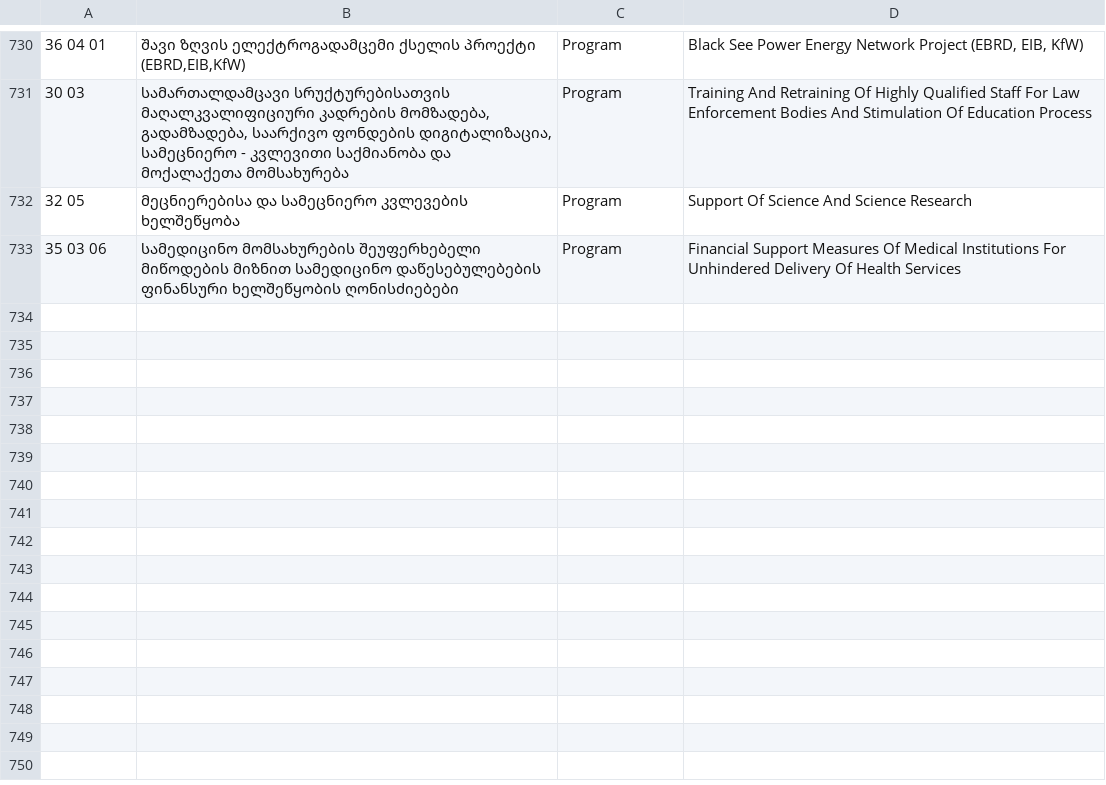
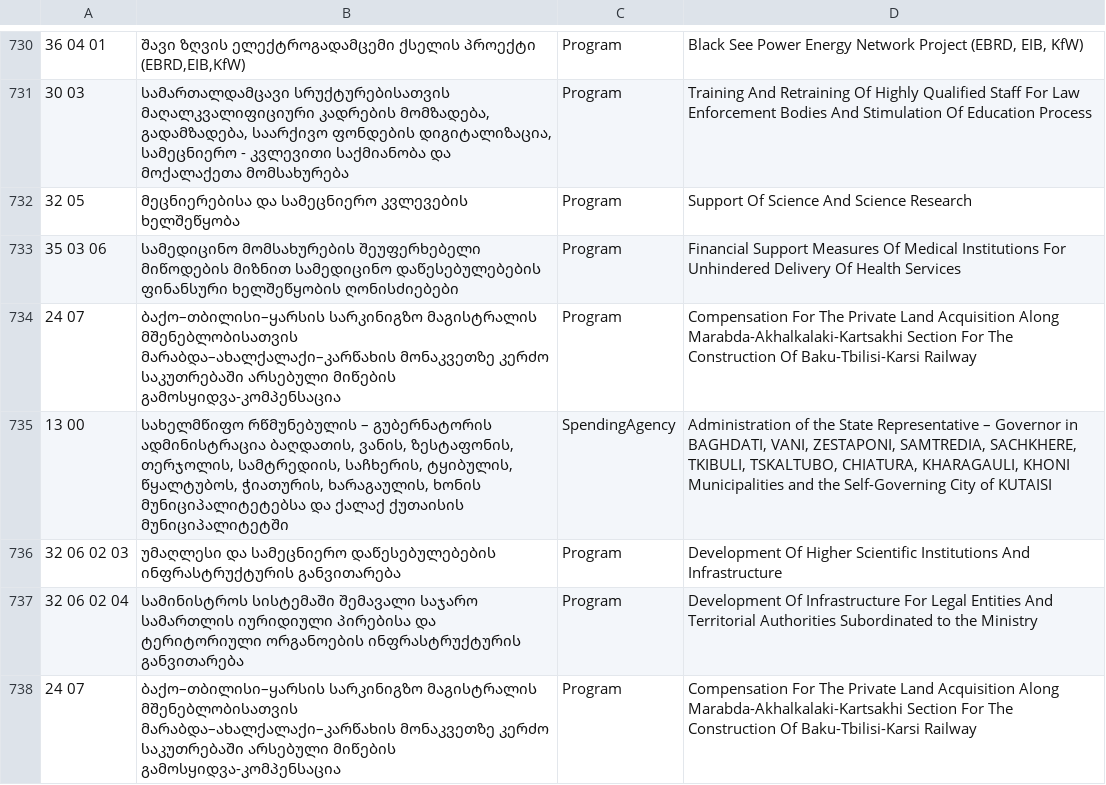
Before and after one commit to JumpStartGeorgia/Georgian-Budget-Files, a CSV file: files/budget_item_translations.csv, drawn as a sheet; only a part is shown, gaps mark what is left out; the diff covers the shown part only; the diff names each change by its address in the sheet, - before the commit and + after, or states it on an @@ line.

Commit message:
Updated budget item translations.

```diff
--- a/files/budget_item_translations.csv
+++ b/files/budget_item_translations.csv
+row 734: 24 07 | ბაქო–თბილისი–ყარსის სარკინიგზო მაგისტრალის მშენებლობისათვის მარაბდა–ახალქალაქი–კარწახის მონაკვეთზე კერძო საკუთრებაში არსებული მიწების გამოსყიდვა-კომპენსაცია | Program | Compensation For The Private Land Acquisition Along Marabda-Akhalkalaki-Kartsakhi Section For The Construction Of Baku-Tbilisi-Karsi Railway
+row 735: 13 00 | სახელმწიფო რწმუნებულის – გუბერნატორის ადმინისტრაცია ბაღდათის, ვანის, ზესტაფონის, თერჯოლის, სამტრედიის, საჩხერის, ტყიბულის, წყალტუბოს, ჭიათურის, ხარაგაულის, ხონის მუნიციპალიტეტებსა და ქალაქ ქუთაისის მუნიციპალიტეტში | SpendingAgency | Administration of the State Representative – Governor in BAGHDATI, VANI, ZESTAPONI, SAMTREDIA, SACHKHERE, TKIBULI, TSKALTUBO, CHIATURA, KHARAGAULI, KHONI Municipalities and the Self-Governing City of KUTAISI
+row 736: 32 06 02 03 | უმაღლესი და სამეცნიერო დაწესებულებების ინფრასტრუქტურის განვითარება | Program | Development Of Higher Scientific Institutions And Infrastructure
+row 737: 32 06 02 04 | სამინისტროს სისტემაში შემავალი საჯარო სამართლის იურიდიული პირებისა და ტერიტორიული ორგანოების ინფრასტრუქტურის განვითარება | Program | Development Of Infrastructure For Legal Entities And Territorial Authorities Subordinated to the Ministry
+row 738: 24 07 | ბაქო–თბილისი–ყარსის სარკინიგზო მაგისტრალის მშენებლობისათვის მარაბდა–ახალქალაქი–კარწახის მონაკვეთზე კერძო საკუთრებაში არსებული მიწების გამოსყიდვა-კომპენსაცია | Program | Compensation For The Private Land Acquisition Along Marabda-Akhalkalaki-Kartsakhi Section For The Construction Of Baku-Tbilisi-Karsi Railway
```
Also changed, not shown: 5 added rows and 3 edited cells elsewhere in this file.
